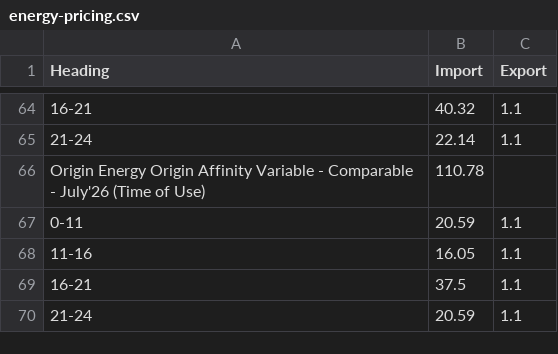
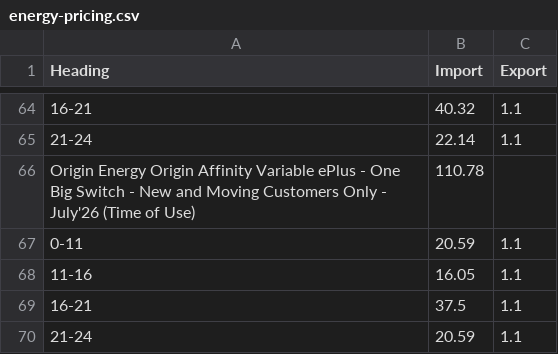
Before and after one commit to jonpearce/energy-rates, a CSV file: energy-pricing.csv, drawn as a sheet; only a part is shown, gaps mark what is left out; the diff names each change by its address in the sheet, - before the commit and + after, or states it on an @@ line.

Commit message:
Daily energy update

```diff
--- a/energy-pricing.csv
+++ b/energy-pricing.csv
-A66 (Heading): …Affinity Variable - Comparable - July'26…
+A66 (Heading): …Affinity Variable ePlus - One Big Switch - New and Moving Customers Only - July'26…
```
